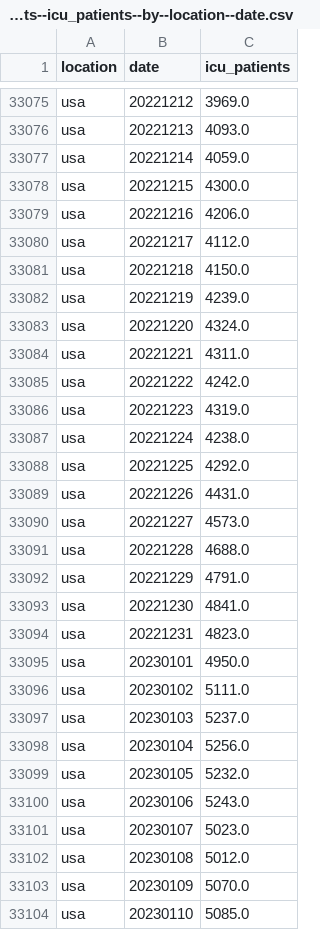
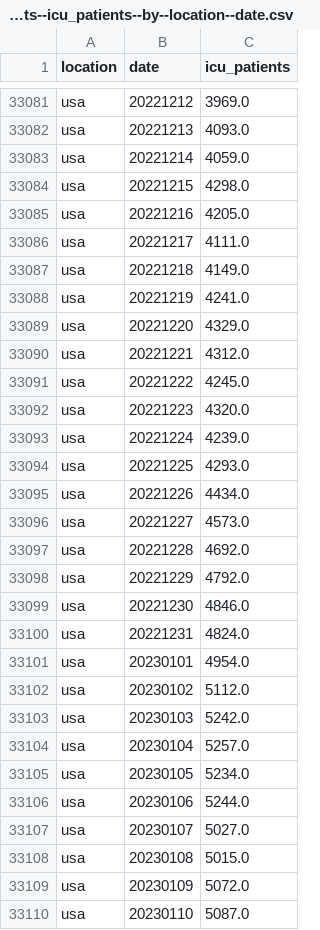
Before and after one commit to open-numbers/ddf--owid--covid_19, a CSV file: ddf--datapoints--icu_patients--by--location--date.csv, drawn as a sheet; only a part is shown, gaps mark what is left out; the diff covers the shown part only.

```diff
--- a/ddf--datapoints--icu_patients--by--location--date.csv
+++ b/ddf--datapoints--icu_patients--by--location--date.csv
@@ -33077,28 +33083,28 @@ usa,20221213,4093.0
 usa,20221214,4059.0
-usa,20221215,4300.0
-usa,20221216,4206.0
-usa,20221217,4112.0
-usa,20221218,4150.0
-usa,20221219,4239.0
-usa,20221220,4324.0
-usa,20221221,4311.0
-usa,20221222,4242.0
-usa,20221223,4319.0
-usa,20221224,4238.0
-usa,20221225,4292.0
-usa,20221226,4431.0
+usa,20221215,4298.0
+usa,20221216,4205.0
+usa,20221217,4111.0
+usa,20221218,4149.0
+usa,20221219,4241.0
+usa,20221220,4329.0
+usa,20221221,4312.0
+usa,20221222,4245.0
+usa,20221223,4320.0
+usa,20221224,4239.0
+usa,20221225,4293.0
+usa,20221226,4434.0
 usa,20221227,4573.0
-usa,20221228,4688.0
-usa,20221229,4791.0
-usa,20221230,4841.0
-usa,20221231,4823.0
-usa,20230101,4950.0
-usa,20230102,5111.0
-usa,20230103,5237.0
-usa,20230104,5256.0
-usa,20230105,5232.0
-usa,20230106,5243.0
-usa,20230107,5023.0
-usa,20230108,5012.0
-usa,20230109,5070.0
-usa,20230110,5085.0
+usa,20221228,4692.0
+usa,20221229,4792.0
+usa,20221230,4846.0
+usa,20221231,4824.0
+usa,20230101,4954.0
+usa,20230102,5112.0
+usa,20230103,5242.0
+usa,20230104,5257.0
+usa,20230105,5234.0
+usa,20230106,5244.0
+usa,20230107,5027.0
+usa,20230108,5015.0
+usa,20230109,5072.0
+usa,20230110,5087.0
```
Also changed, not shown: 7 added rows and 50 edited cells elsewhere in this file, ddf--datapoints--hosp_patients--by--location--date.csv, ddf--datapoints--hosp_patients_per_million--by--location--date.csv, 32 other files.
